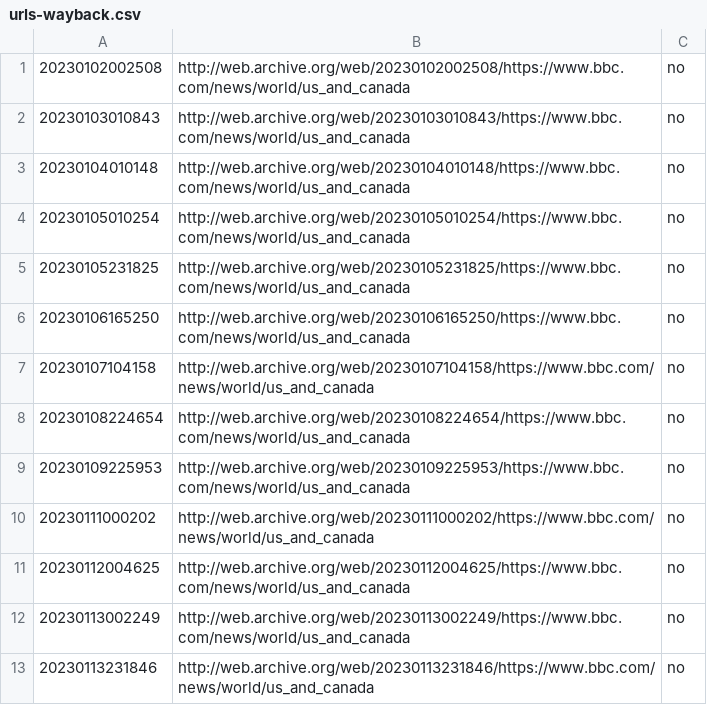
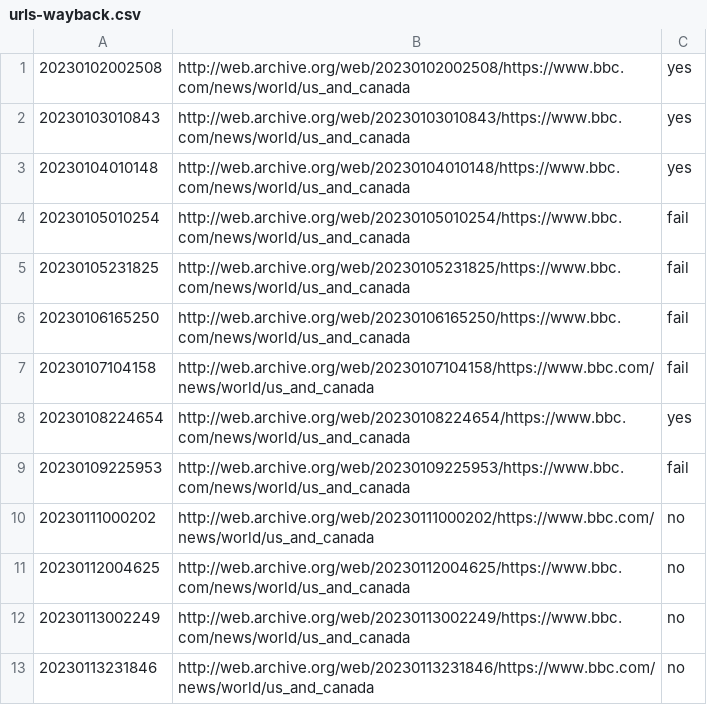
Before and after one commit to WeiKuoWei/web-scrape-newswebsites, a CSV file: codes/data/bbc/urls-wayback.csv, drawn as a sheet; only a part is shown.

```diff
--- a/codes/data/bbc/urls-wayback.csv
+++ b/codes/data/bbc/urls-wayback.csv
@@ -1,10 +1,10 @@
-20230102002508,http://web.archive.org/web/20230102002508/https://www.bbc.com/news/world/us_and_canada,no
-20230103010843,http://web.archive.org/web/20230103010843/https://www.bbc.com/news/world/us_and_canada,no
-20230104010148,http://web.archive.org/web/20230104010148/https://www.bbc.com/news/world/us_and_canada,no
-20230105010254,http://web.archive.org/web/20230105010254/https://www.bbc.com/news/world/us_and_canada,no
-20230105231825,http://web.archive.org/web/20230105231825/https://www.bbc.com/news/world/us_and_canada,no
-20230106165250,http://web.archive.org/web/20230106165250/https://www.bbc.com/news/world/us_and_canada,no
-20230107104158,http://web.archive.org/web/20230107104158/https://www.bbc.com/news/world/us_and_canada,no
-20230108224654,http://web.archive.org/web/20230108224654/https://www.bbc.com/news/world/us_and_canada,no
-20230109225953,http://web.archive.org/web/20230109225953/https://www.bbc.com/news/world/us_and_canada,no
+20230102002508,http://web.archive.org/web/20230102002508/https://www.bbc.com/news/world/us_and_canada,yes
+20230103010843,http://web.archive.org/web/20230103010843/https://www.bbc.com/news/world/us_and_canada,yes
+20230104010148,http://web.archive.org/web/20230104010148/https://www.bbc.com/news/world/us_and_canada,yes
+20230105010254,http://web.archive.org/web/20230105010254/https://www.bbc.com/news/world/us_and_canada,fail
+20230105231825,http://web.archive.org/web/20230105231825/https://www.bbc.com/news/world/us_and_canada,fail
+20230106165250,http://web.archive.org/web/20230106165250/https://www.bbc.com/news/world/us_and_canada,fail
+20230107104158,http://web.archive.org/web/20230107104158/https://www.bbc.com/news/world/us_and_canada,fail
+20230108224654,http://web.archive.org/web/20230108224654/https://www.bbc.com/news/world/us_and_canada,yes
+20230109225953,http://web.archive.org/web/20230109225953/https://www.bbc.com/news/world/us_and_canada,fail
 20230111000202,http://web.archive.org/web/20230111000202/https://www.bbc.com/news/world/us_and_canada,no
```
Also changed, not shown: codes/data/bbc/urls_uncleaned.csv, 5 other files.
